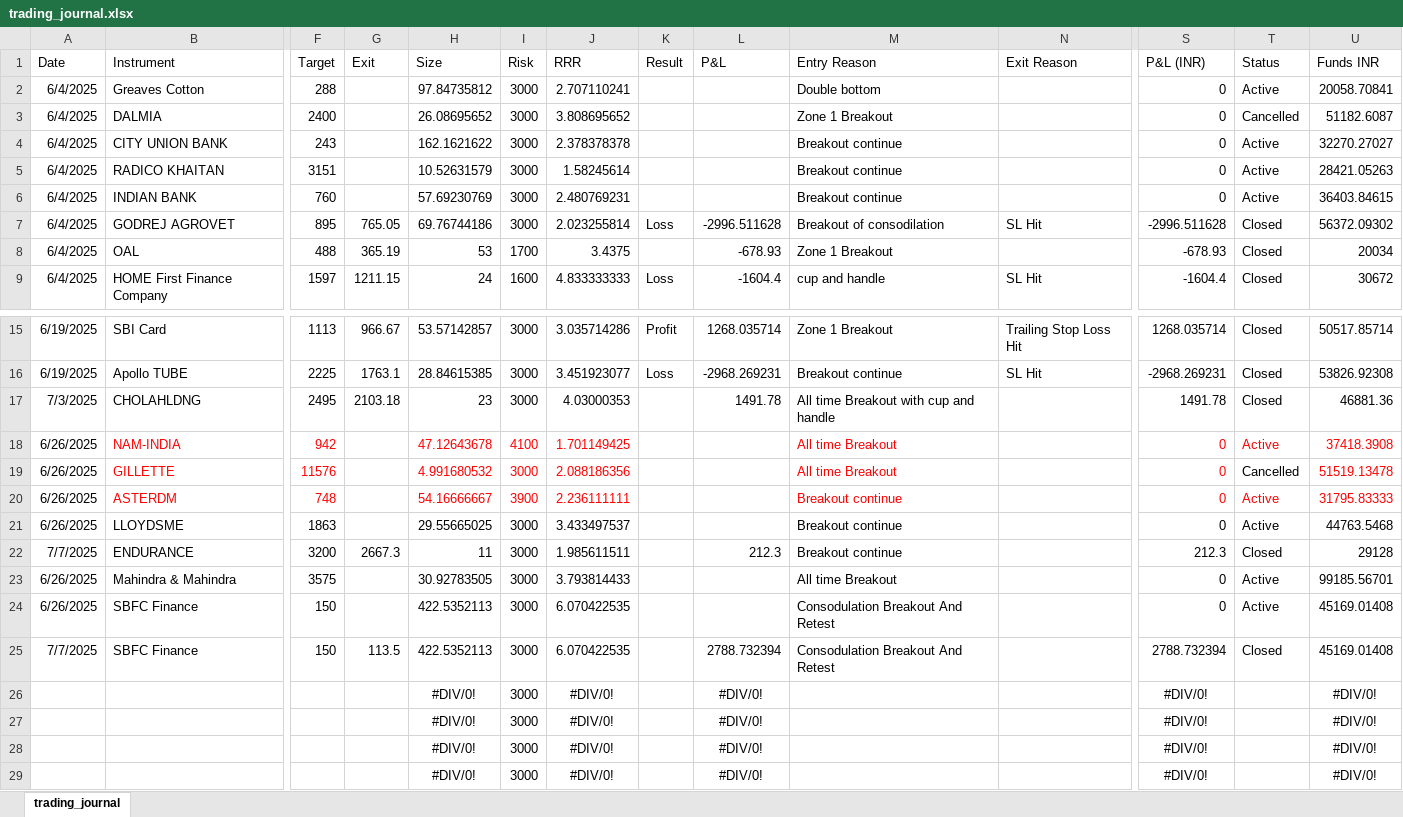
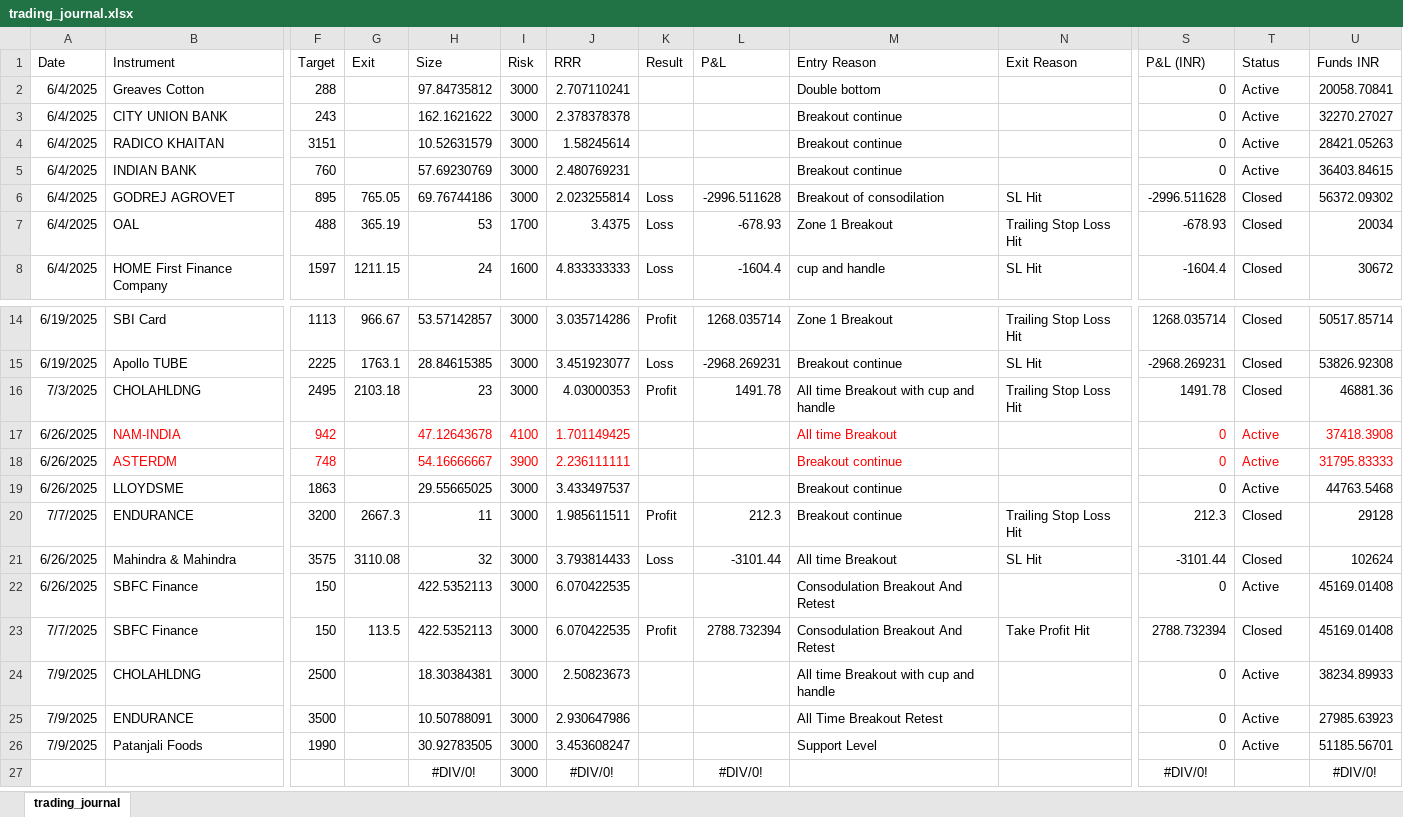
Before and after one commit to prasad21121996/Dasparc-Capital, an Excel workbook: trading_journal.xlsx, sheet trading_journal, drawn as a sheet; only a part is shown, gaps mark what is left out; values as stored, in another font and other column widths than the file's, no borders; removed rows and columns are numbered as before the commit, all else as after; rows hold the shown columns only; the diff names each change by its address in the sheet, - before the commit and + after, or states it on an @@ line.

```diff
--- a/trading_journal.xlsx (sheet trading_journal)
+++ b/trading_journal.xlsx (sheet trading_journal)
-row 3: 6/4/2025 | DALMIA | 2400 |  | 26.08695652 | 3000 | 3.808695652 |  |  | Zone 1 Breakout |  | 0 | Cancelled | 51182.6087
-K7 (Result): (empty)
+K7 (Result): Loss
-N7 (Exit Reason): (empty)
+N7 (Exit Reason): Trailing Stop Loss Hit
-K16 (Result): (empty)
+K16 (Result): Profit
-N16 (Exit Reason): (empty)
+N16 (Exit Reason): Trailing Stop Loss Hit
-row 19: 6/26/2025 | GILLETTE | 11576 |  | 4.991680532 | 3000 | 2.088186356 |  |  | All time Breakout |  | 0 | Cancelled | 51519.13478
-K20 (Result): (empty)
+K20 (Result): Profit
-N20 (Exit Reason): (empty)
+N20 (Exit Reason): Trailing Stop Loss Hit
-G21 (Exit): (empty)
+G21 (Exit): 3110.08
-H21 (Size): 30.92783505
+H21 (Size): 32
-K21 (Result): (empty)
+K21 (Result): Loss
-L21 (P&L): (empty)
+L21 (P&L): -3101.44
-N21 (Exit Reason): (empty)
+N21 (Exit Reason): SL Hit
-S21 (P&L (INR)): 0
+S21 (P&L (INR)): -3101.44
-T21 (Status): Active
+T21 (Status): Closed
-U21 (Funds INR): 99185.56701
+U21 (Funds INR): 102624
-K23 (Result): (empty)
+K23 (Result): Profit
-N23 (Exit Reason): (empty)
+N23 (Exit Reason): Take Profit Hit
-row 26:  |  |  |  | #DIV/0! | 3000 | #DIV/0! |  | #DIV/0! |  |  | #DIV/0! |  | #DIV/0!
-row 27:  |  |  |  | #DIV/0! | 3000 | #DIV/0! |  | #DIV/0! |  |  | #DIV/0! |  | #DIV/0!
-row 28:  |  |  |  | #DIV/0! | 3000 | #DIV/0! |  | #DIV/0! |  |  | #DIV/0! |  | #DIV/0!
+row 24: 7/9/2025 | CHOLAHLDNG | 2500 |  | 18.30384381 | 3000 | 2.50823673 |  |  | All time Breakout with cup and handle |  | 0 | Active | 38234.89933
+row 25: 7/9/2025 | ENDURANCE | 3500 |  | 10.50788091 | 3000 | 2.930647986 |  |  | All Time Breakout Retest |  | 0 | Active | 27985.63923
+row 26: 7/9/2025 | Patanjali Foods | 1990 |  | 30.92783505 | 3000 | 3.453608247 |  |  | Support Level |  | 0 | Active | 51185.56701
```
Also changed, not shown: formulas that keep their value, 1 other file.
